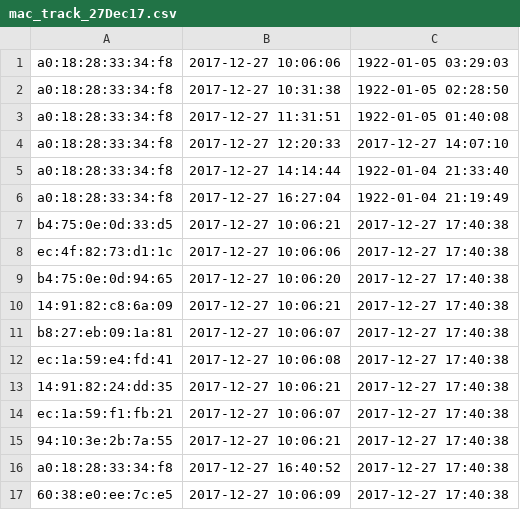
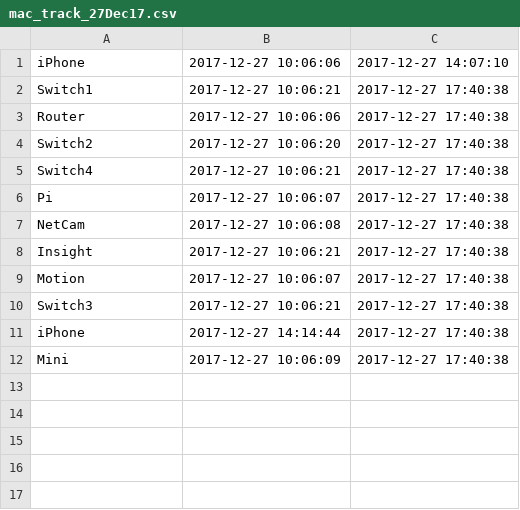
Before and after one commit to BeyersBots/thesis, a CSV file: captures/trial_3/27Dec17/mac_track_27Dec17.csv, drawn as a sheet.

Commit message:
SMB, 29 Dec 17, Kali: Reran mac track.

```diff
--- a/captures/trial_3/27Dec17/mac_track_27Dec17.csv
+++ b/captures/trial_3/27Dec17/mac_track_27Dec17.csv
@@ -1,17 +1,12 @@
-a0:18:28:33:34:f8,2017-12-27 10:06:06,1922-01-05 03:29:03
-a0:18:28:33:34:f8,2017-12-27 10:31:38,1922-01-05 02:28:50
-a0:18:28:33:34:f8,2017-12-27 11:31:51,1922-01-05 01:40:08
-a0:18:28:33:34:f8,2017-12-27 12:20:33,2017-12-27 14:07:10
-a0:18:28:33:34:f8,2017-12-27 14:14:44,1922-01-04 21:33:40
-a0:18:28:33:34:f8,2017-12-27 16:27:04,1922-01-04 21:19:49
-b4:75:0e:0d:33:d5,2017-12-27 10:06:21,2017-12-27 17:40:38
-ec:4f:82:73:d1:1c,2017-12-27 10:06:06,2017-12-27 17:40:38
-b4:75:0e:0d:94:65,2017-12-27 10:06:20,2017-12-27 17:40:38
-14:91:82:c8:6a:09,2017-12-27 10:06:21,2017-12-27 17:40:38
-b8:27:eb:09:1a:81,2017-12-27 10:06:07,2017-12-27 17:40:38
-ec:1a:59:e4:fd:41,2017-12-27 10:06:08,2017-12-27 17:40:38
-14:91:82:24:dd:35,2017-12-27 10:06:21,2017-12-27 17:40:38
-ec:1a:59:f1:fb:21,2017-12-27 10:06:07,2017-12-27 17:40:38
-94:10:3e:2b:7a:55,2017-12-27 10:06:21,2017-12-27 17:40:38
-a0:18:28:33:34:f8,2017-12-27 16:40:52,2017-12-27 17:40:38
-60:38:e0:ee:7c:e5,2017-12-27 10:06:09,2017-12-27 17:40:38
+iPhone,2017-12-27 10:06:06,2017-12-27 14:07:10
+Switch1,2017-12-27 10:06:21,2017-12-27 17:40:38
+Router,2017-12-27 10:06:06,2017-12-27 17:40:38
+Switch2,2017-12-27 10:06:20,2017-12-27 17:40:38
+Switch4,2017-12-27 10:06:21,2017-12-27 17:40:38
+Pi,2017-12-27 10:06:07,2017-12-27 17:40:38
+NetCam,2017-12-27 10:06:08,2017-12-27 17:40:38
+Insight,2017-12-27 10:06:21,2017-12-27 17:40:38
+Motion,2017-12-27 10:06:07,2017-12-27 17:40:38
+Switch3,2017-12-27 10:06:21,2017-12-27 17:40:38
+iPhone,2017-12-27 14:14:44,2017-12-27 17:40:38
+Mini,2017-12-27 10:06:09,2017-12-27 17:40:38
```
Also changed, not shown: captures/trial_3/19Dec17/events_19Dec17.csv, captures/trial_3/22Dec17/events_22Dec17.csv, 26 other files.
